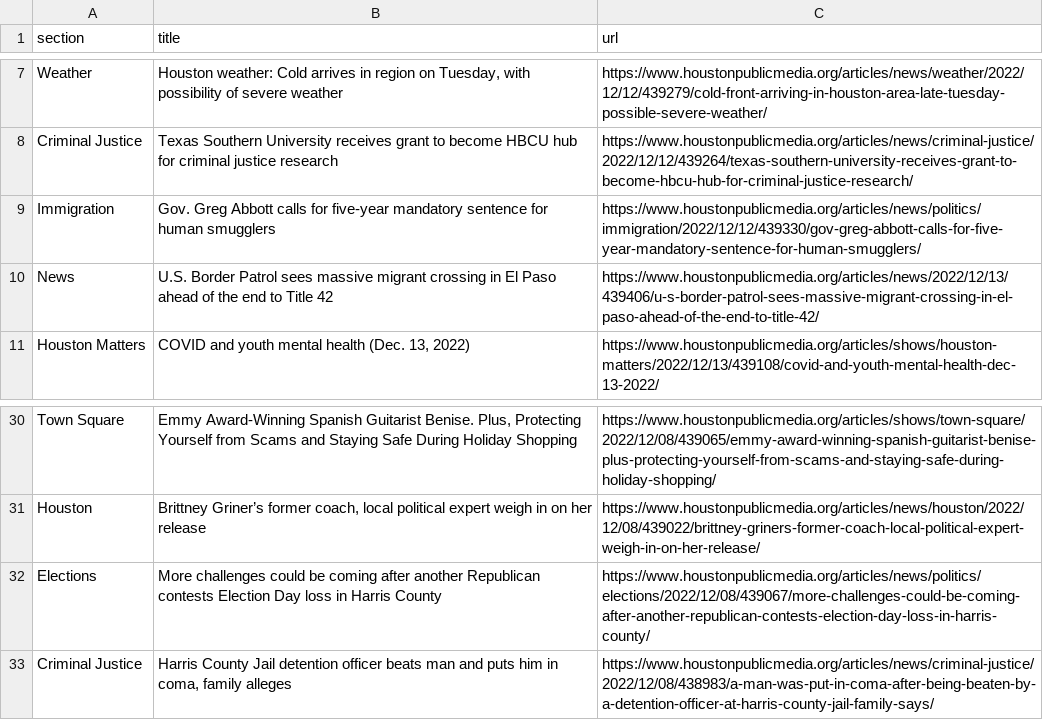
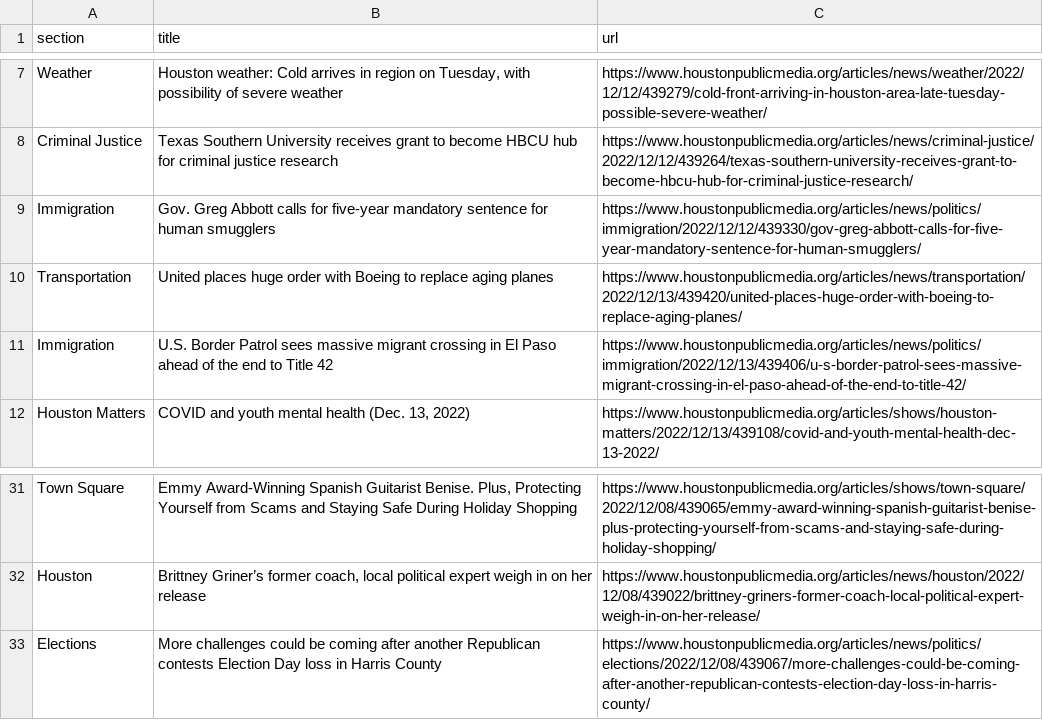
Before and after one commit to areenaarora/autoscrapper, a CSV file: npr.csv, drawn as a sheet; only a part is shown, gaps mark what is left out.

```diff
--- a/npr.csv
+++ b/npr.csv
@@ -9,3 +9,4 @@ Criminal Justice,Texas Southern University receives grant to become HBCU hub for
 Immigration,Gov. Greg Abbott calls for five-year mandatory sentence for human smugglers,https://www.houstonpublicmedia.org/articles/news/politics/immigration/2022/12/12/439330/gov-greg-abbott-calls-for-five-year-mandatory-sentence-for-human-smugglers/
-News,U.S. Border Patrol sees massive migrant crossing in El Paso ahead of the end to Title 42,https://www.houstonpublicmedia.org/articles/news/2022/12/13/439406/u-s-border-patrol-sees-massive-migrant-crossing-in-el-paso-ahead-of-the-end-to-title-42/
+Transportation,United places huge order with Boeing to replace aging planes,https://www.houstonpublicmedia.org/articles/news/transportation/2022/12/13/439420/united-places-huge-order-with-boeing-to-replace-aging-planes/
+Immigration,U.S. Border Patrol sees massive migrant crossing in El Paso ahead of the end to Title 42,https://www.houstonpublicmedia.org/articles/news/politics/immigration/2022/12/13/439406/u-s-border-patrol-sees-massive-migrant-crossing-in-el-paso-ahead-of-the-end-to-title-42/
 Houston Matters,"COVID and youth mental health (Dec. 13, 2022)",https://www.houstonpublicmedia.org/articles/shows/houston-matters/2022/12/13/439108/covid-and-youth-mental-health-dec-13-2022/
@@ -32,2 +33 @@ Houston,"Brittney Griner’s former coach, local political expert weigh in on he
 Elections,More challenges could be coming after another Republican contests Election Day loss in Harris County,https://www.houstonpublicmedia.org/articles/news/politics/elections/2022/12/08/439067/more-challenges-could-be-coming-after-another-republican-contests-election-day-loss-in-harris-county/
-Criminal Justice,"Harris County Jail detention officer beats man and puts him in coma, family alleges",https://www.houstonpublicmedia.org/articles/news/criminal-justice/2022/12/08/438983/a-man-was-put-in-coma-after-being-beaten-by-a-detention-officer-at-harris-county-jail-family-says/
```
